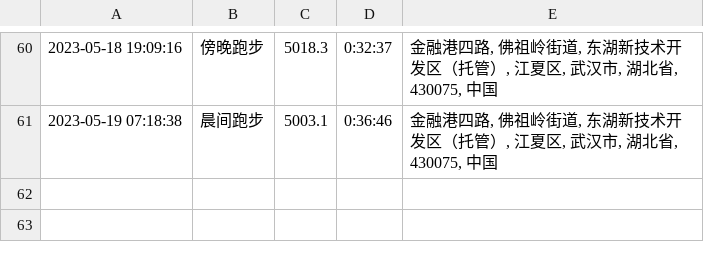
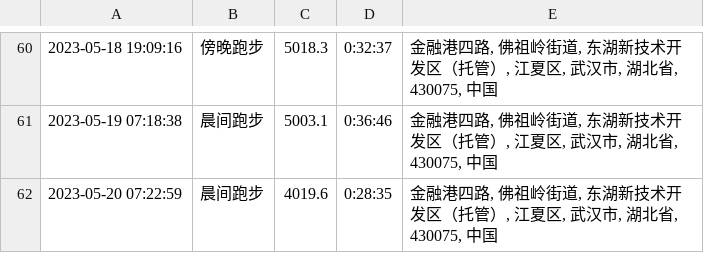
Before and after one commit to yihong0618/running_page, a CSV file: assets/running.csv, drawn as a sheet; only a part is shown, gaps mark what is left out.

```diff
--- a/assets/running.csv
+++ b/assets/running.csv
@@ -61 +61,2 @@
 2023-05-19 07:18:38,晨间跑步,5003.1,0:36:46,"金融港四路, 佛祖岭街道, 东湖新技术开发区（托管）, 江夏区, 武汉市, 湖北省, 430075, 中国"
+2023-05-20 07:22:59,晨间跑步,4019.6,0:28:35,"金融港四路, 佛祖岭街道, 东湖新技术开发区（托管）, 江夏区, 武汉市, 湖北省, 430075, 中国"
```
Also changed, not shown: 5 other files.
